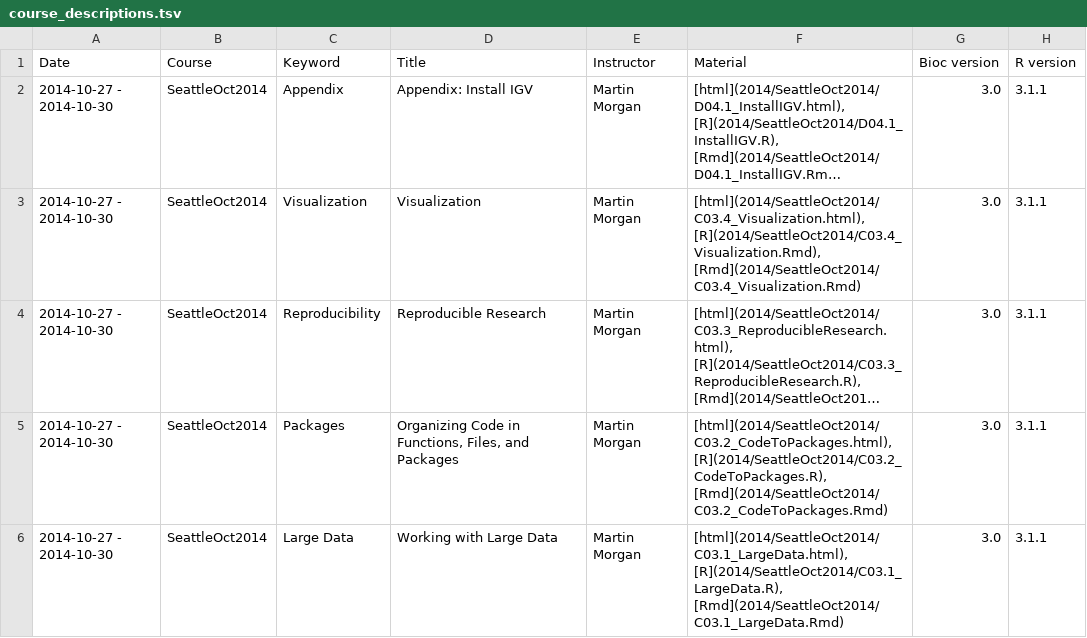
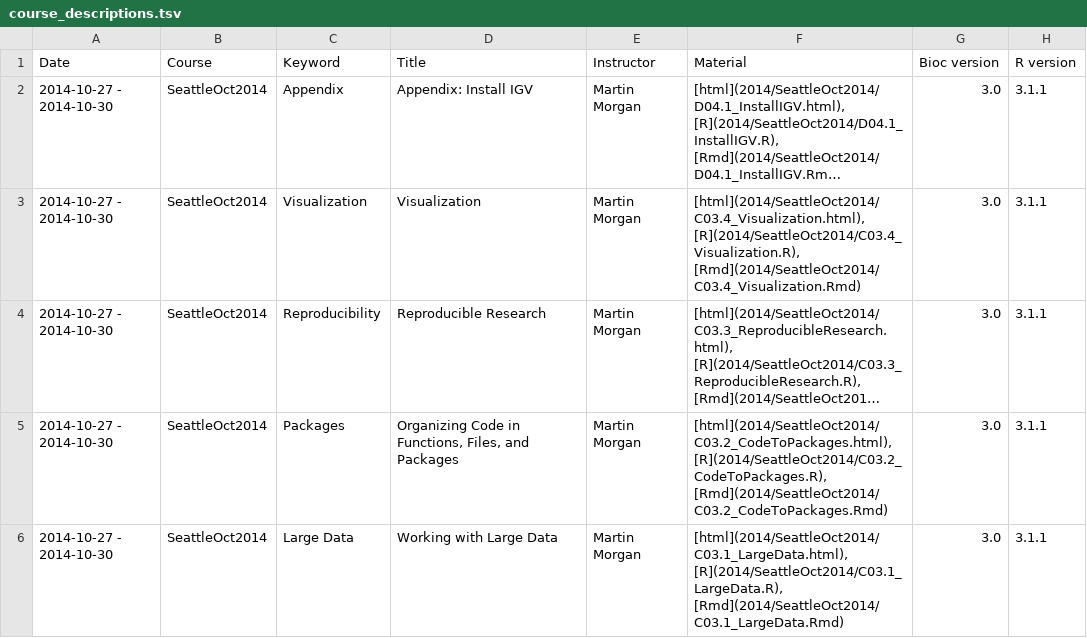
Before and after one commit to lgatto/bioconductor.org, a TSV file: etc/course_descriptions.tsv, drawn as a sheet; only a part is shown; long unchanged cells end in …; the diff names each change by its address in the sheet, - before the commit and + after, or states it on an @@ line.

```diff
--- a/etc/course_descriptions.tsv
+++ b/etc/course_descriptions.tsv
-F3 (Material): [html](2014/SeattleOct2014/C03.4_Visualization.html), [R](2014/SeattleOct2014/C03.4_Visualization.Rmd), [Rmd](2014/SeattleOct2014/C03.4_Visualization.Rmd)
+F3 (Material): [html](2014/SeattleOct2014/C03.4_Visualization.html), [R](2014/SeattleOct2014/C03.4_Visualization.R), [Rmd](2014/SeattleOct2014/C03.4_Visualization.Rmd)
```
